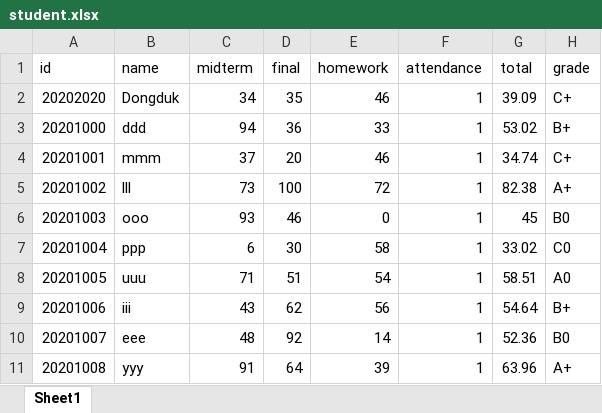
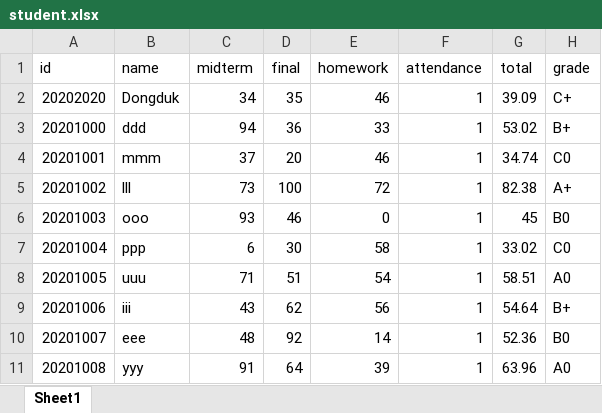
Before and after one commit to Azamman327/BigDataProcess, an Excel workbook: HW2/student.xlsx, sheet Sheet1, drawn as a sheet; values as stored, in another font and other column widths than the file's, no borders; the diff names each change by its address in the sheet, - before the commit and + after, or states it on an @@ line.

```diff
--- a/HW2/student.xlsx (sheet Sheet1)
+++ b/HW2/student.xlsx (sheet Sheet1)
-H4 (grade): C+
+H4 (grade): C0
-H11 (grade): A+
+H11 (grade): A0
```
Also changed, not shown: 1 other file.
